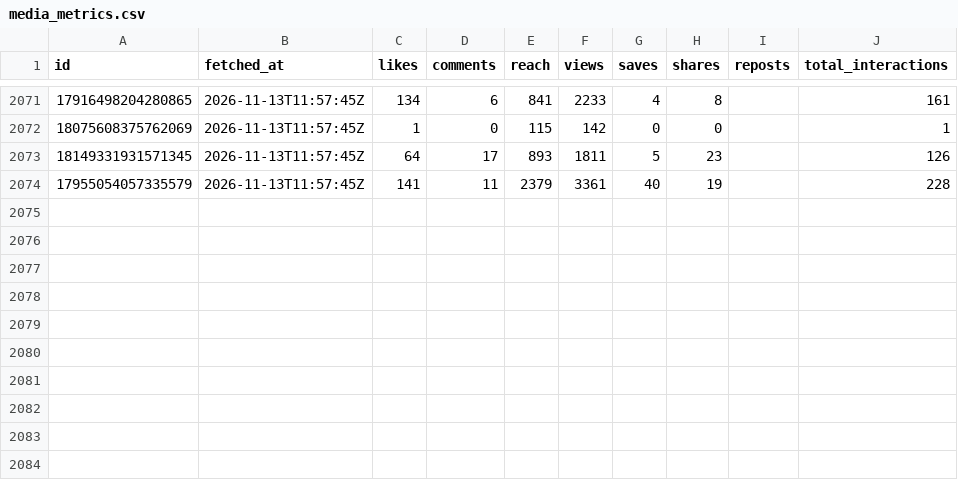
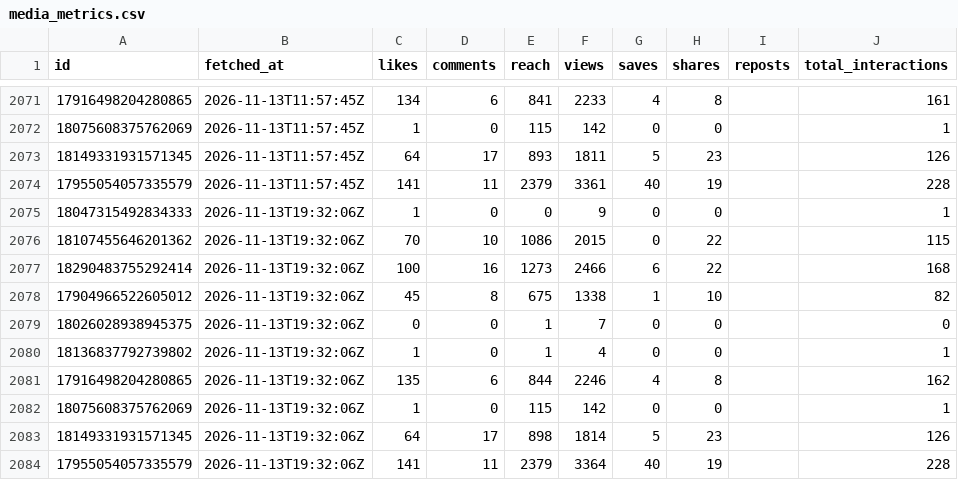
Before and after one commit to LokmaneDaoudi/ig-analytics, a CSV file: data/media_metrics.csv, drawn as a sheet; only a part is shown, gaps mark what is left out.

Commit message:
Update analytics data

```diff
--- a/data/media_metrics.csv
+++ b/data/media_metrics.csv
@@ -2074 +2074,11 @@ id,fetched_at,likes,comments,reach,views,saves,shares,reposts,total_interactions
 17955054057335579,2026-11-13T11:57:45Z,141,11,2379,3361,40,19,,228
+18047315492834333,2026-11-13T19:32:06Z,1,0,0,9,0,0,,1
+18107455646201362,2026-11-13T19:32:06Z,70,10,1086,2015,0,22,,115
+18290483755292414,2026-11-13T19:32:06Z,100,16,1273,2466,6,22,,168
+17904966522605012,2026-11-13T19:32:06Z,45,8,675,1338,1,10,,82
+18026028938945375,2026-11-13T19:32:06Z,0,0,1,7,0,0,,0
+18136837792739802,2026-11-13T19:32:06Z,1,0,1,4,0,0,,1
+17916498204280865,2026-11-13T19:32:06Z,135,6,844,2246,4,8,,162
+18075608375762069,2026-11-13T19:32:06Z,1,0,115,142,0,0,,1
+18149331931571345,2026-11-13T19:32:06Z,64,17,898,1814,5,23,,126
+17955054057335579,2026-11-13T19:32:06Z,141,11,2379,3364,40,19,,228
```
Also changed, not shown: data/account_daily.csv, data/media.csv.
